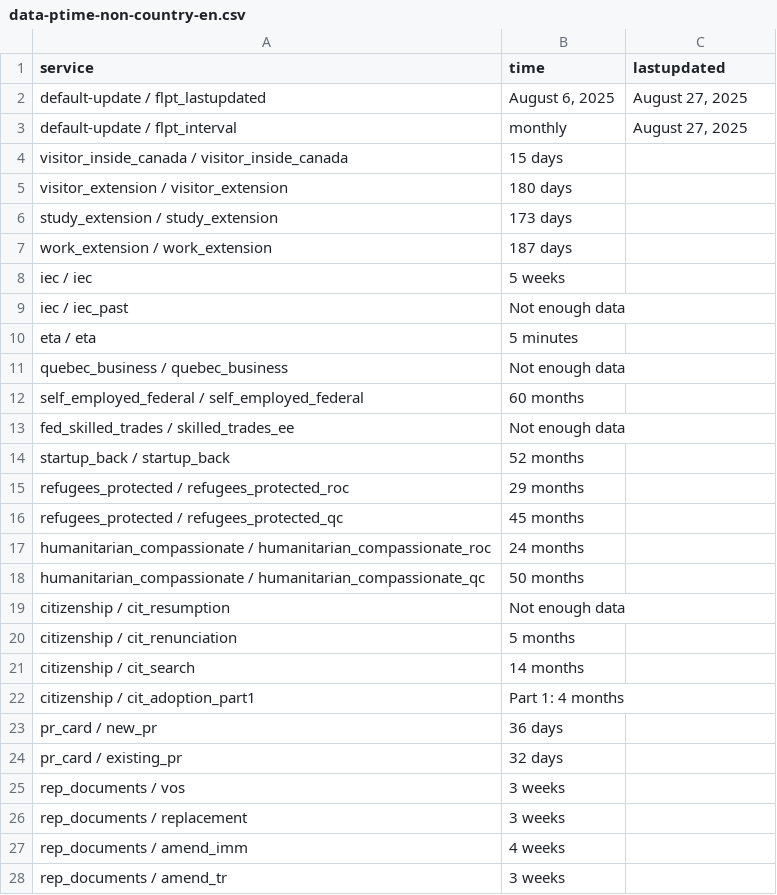
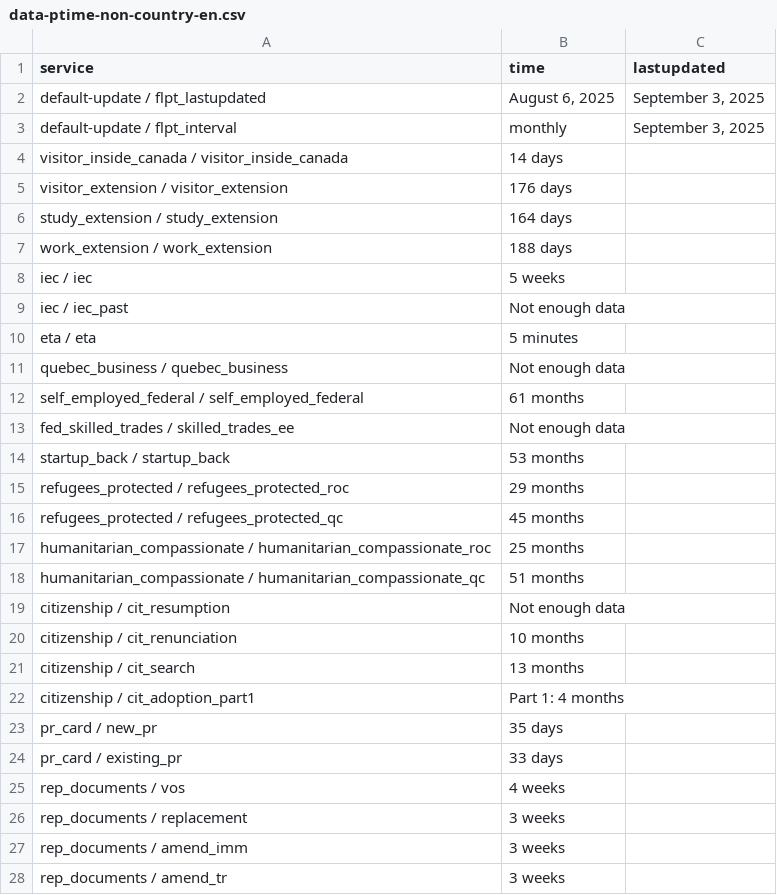
Before and after one commit to tinng81/cic-processing-times, a CSV file: data-ptime-non-country-en.csv, drawn as a sheet; only a part is shown; the diff covers the shown part only.

Commit message:
Flat: latest data (2025-09-04T00:16:13.274Z) {   "date": "2025-09-04T00:16:13.274Z",   "files": [     {       "name": "data-ptime-en.csv",       "deltaBytes": 89,       "source": "https://www.canada.ca/content/dam/ircc/documents/json/data-ptime-en.json"     },     {       "name": "data-ptime-en.json",       "deltaBytes": 89,       "source": "https://www.canada.ca/content/dam/ircc/documents/json/data-ptime-en.json"     },     {       "name": "formatted-data-ptime-en.csv",       "deltaBytes": -23,       "source": "https://www.canada.ca/content/dam/ircc/documents/json/data-ptime-en.json"     },     {       "name": "formatted-selected-countries-data-ptime-en.csv",       "deltaBytes": 17,       "source": "https://www.canada.ca/content/dam/ircc/documents/json/data-ptime-en.json"     },     {       "name": "data-ptime-non-country-en.csv",       "deltaBytes": 5,       "source": "https://www.canada.ca/content/dam/ircc/documents/json/data-ptime-non-country-en.json"     },     {       "name": "data-ptime-non-country-en.json",       "deltaBytes": 3,       "source": "https://www.canada.ca/content/dam/ircc/documents/json/data-ptime-non-country-en.json"     }   ] }

```diff
--- a/data-ptime-non-country-en.csv
+++ b/data-ptime-non-country-en.csv
@@ -1,8 +1,8 @@
 service,time,lastupdated
-default-update / flpt_lastupdated,"August 6, 2025","August 27, 2025"
-default-update / flpt_interval, monthly,"August 27, 2025"
-visitor_inside_canada / visitor_inside_canada,15 days,
-visitor_extension / visitor_extension,180 days,
-study_extension / study_extension,173 days,
-work_extension / work_extension,187 days,
+default-update / flpt_lastupdated,"August 6, 2025","September 3, 2025"
+default-update / flpt_interval, monthly,"September 3, 2025"
+visitor_inside_canada / visitor_inside_canada,14 days,
+visitor_extension / visitor_extension,176 days,
+study_extension / study_extension,164 days,
+work_extension / work_extension,188 days,
 iec / iec,5 weeks,
@@ -11,18 +11,18 @@ eta / eta,5 minutes,
 quebec_business / quebec_business,Not enough data,
-self_employed_federal / self_employed_federal,60 months,
+self_employed_federal / self_employed_federal,61 months,
 fed_skilled_trades / skilled_trades_ee,Not enough data,
-startup_back / startup_back,52 months,
+startup_back / startup_back,53 months,
 refugees_protected / refugees_protected_roc,29 months,
 refugees_protected / refugees_protected_qc,45 months,
-humanitarian_compassionate / humanitarian_compassionate_roc,24 months,
-humanitarian_compassionate / humanitarian_compassionate_qc,50 months,
+humanitarian_compassionate / humanitarian_compassionate_roc,25 months,
+humanitarian_compassionate / humanitarian_compassionate_qc,51 months,
 citizenship / cit_resumption,Not enough data,
-citizenship / cit_renunciation,5 months,
-citizenship / cit_search,14 months,
+citizenship / cit_renunciation,10 months,
+citizenship / cit_search,13 months,
 citizenship / cit_adoption_part1,Part 1: 4 months,
-pr_card / new_pr,36 days,
-pr_card / existing_pr,32 days,
-rep_documents / vos,3 weeks,
+pr_card / new_pr,35 days,
+pr_card / existing_pr,33 days,
+rep_documents / vos,4 weeks,
 rep_documents / replacement,3 weeks,
-rep_documents / amend_imm,4 weeks,
+rep_documents / amend_imm,3 weeks,
 rep_documents / amend_tr,3 weeks,
```
Also changed, not shown: 4 edited cells elsewhere in this file, data-ptime-en.csv, formatted-data-ptime-en.csv, 3 other files.
